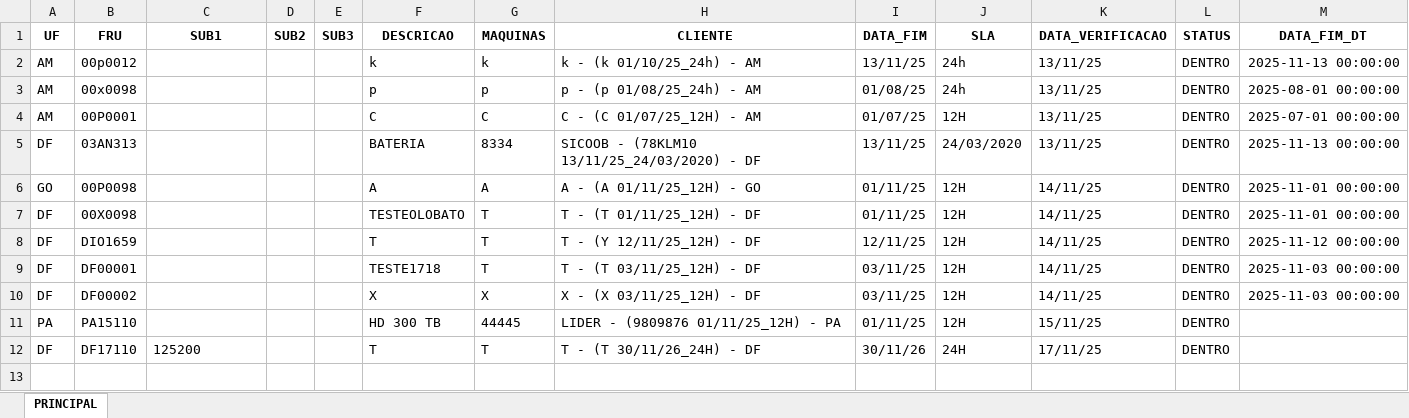
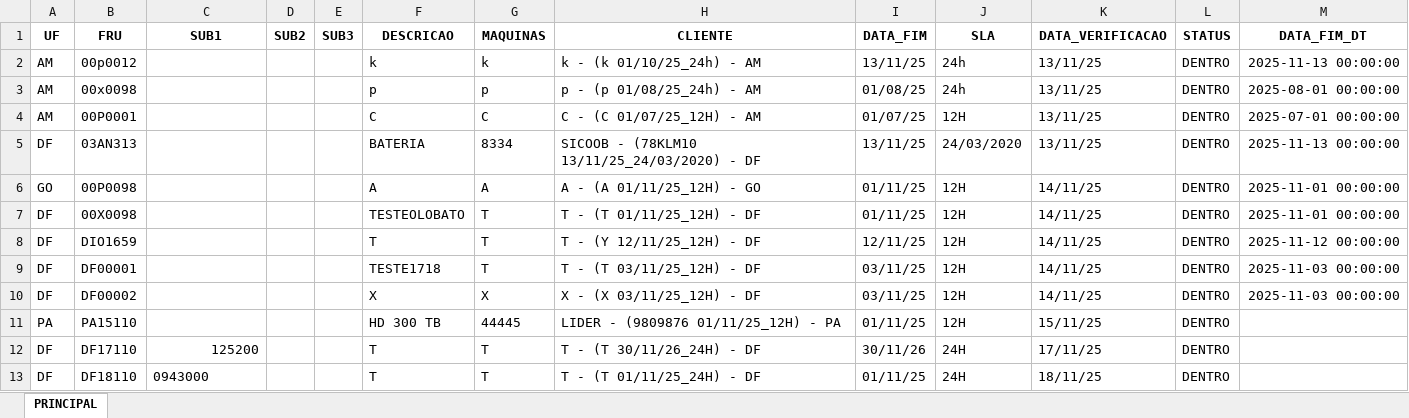
Before and after one commit to otavilobato/pecas1, an Excel workbook: SALDO_PECAS.xlsx, sheet PRINCIPAL, drawn as a sheet; values as stored, in another font and other column widths than the file's, no borders; the diff names each change by its address in the sheet, - before the commit and + after, or states it on an @@ line.

Commit message:
Atualização automática SALDO_PECAS (18/11/2025 12:43)

```diff
--- a/SALDO_PECAS.xlsx (sheet PRINCIPAL)
+++ b/SALDO_PECAS.xlsx (sheet PRINCIPAL)
-C12 alignment: left
+C12 alignment: right
+row 13: DF | DF18110 | 0943000 |  |  | T | T | T - (T 01/11/25_24H) - DF | 01/11/25 | 24H | 18/11/25 | DENTRO
```
